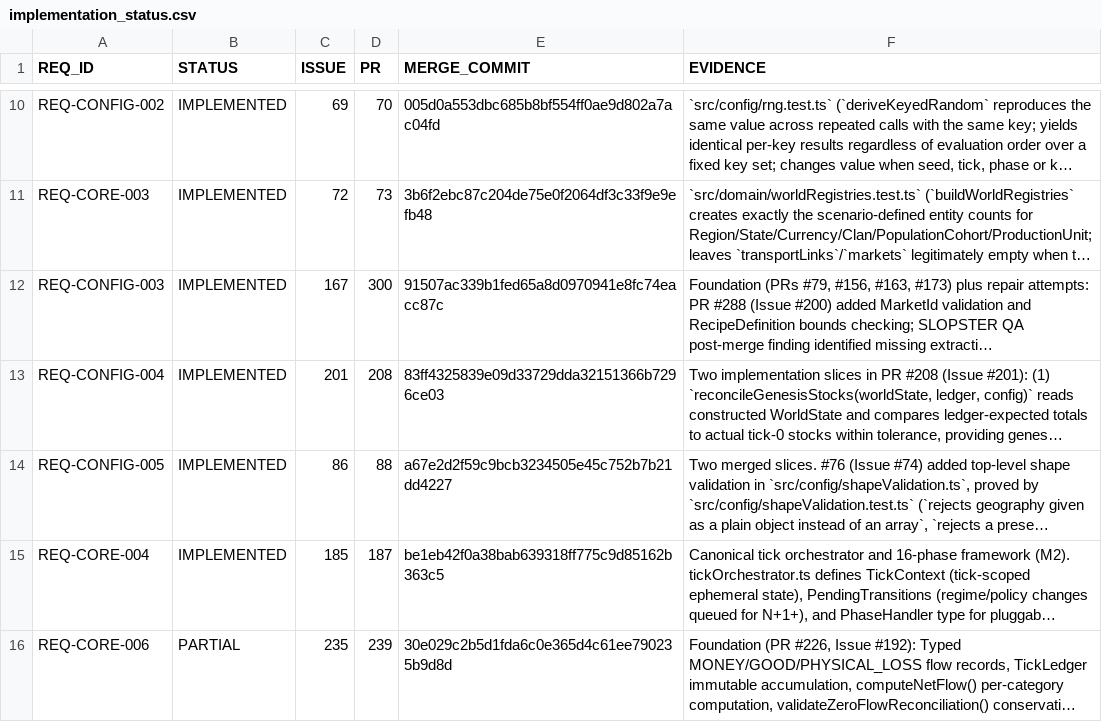
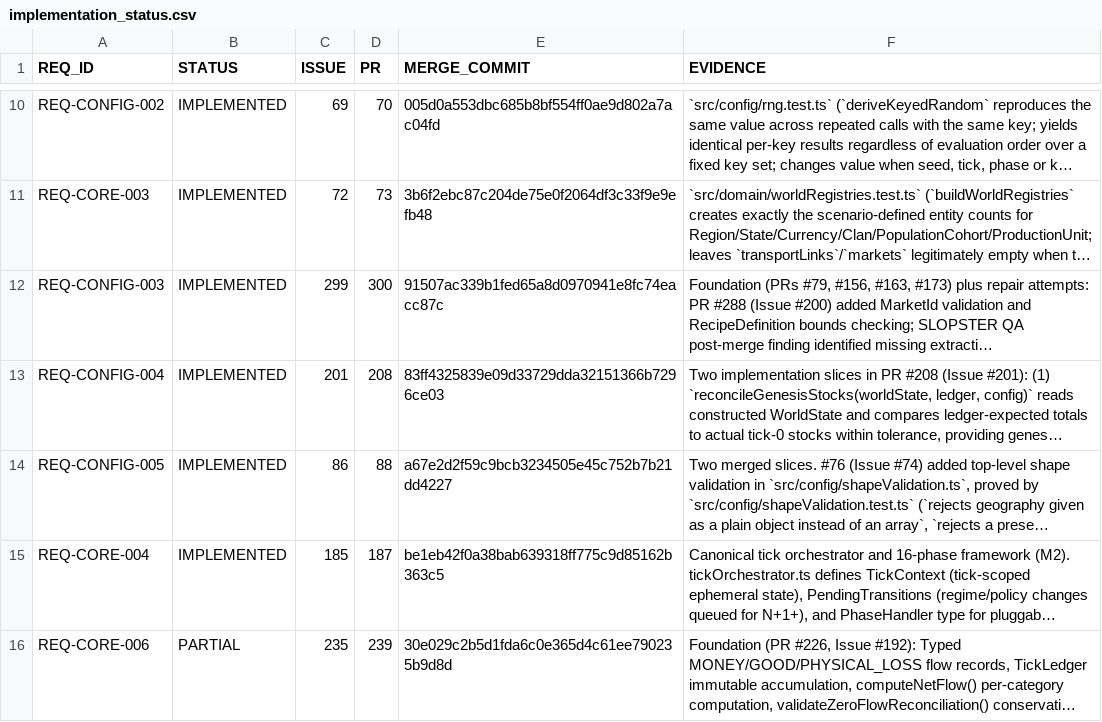
Before and after one commit to drevendev/trade_simulation, a CSV file: docs/spec/implementation_status.csv, drawn as a sheet; only a part is shown, gaps mark what is left out; long unchanged cells end in …; the diff names each change by its address in the sheet, - before the commit and + after, or states it on an @@ line.

```diff
--- a/docs/spec/implementation_status.csv
+++ b/docs/spec/implementation_status.csv
-C12 (ISSUE): 167
+C12 (ISSUE): 299
```
Also changed, not shown: 1 other file.
